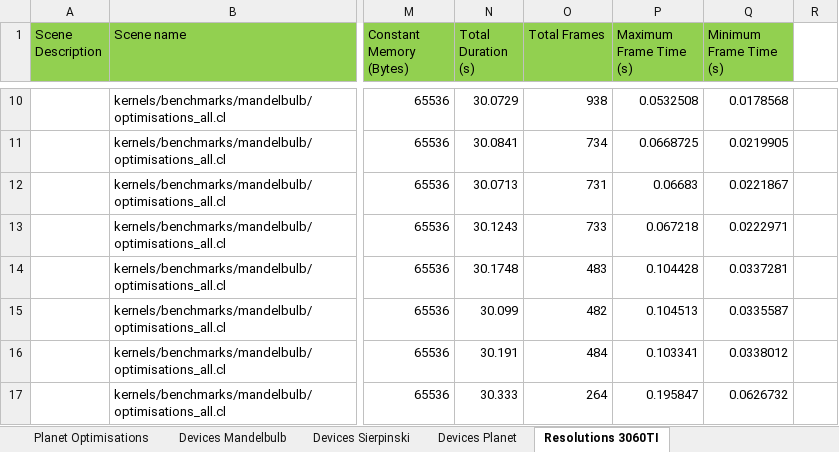
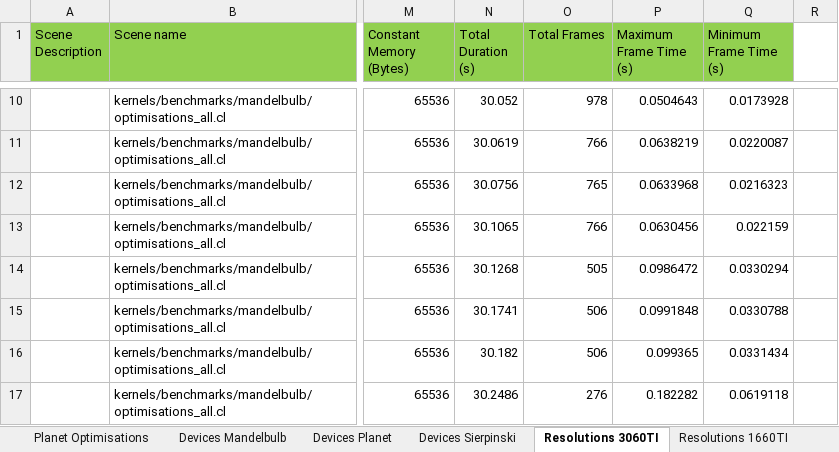
Before and after one commit to SolomonBaarda/fractal-geometry-renderer, an Excel workbook: Deliverable 2/Results.xlsx, sheet Resolutions 3060TI, drawn as a sheet; only a part is shown, gaps mark what is left out; values as stored, in another font and other column widths than the file's, no borders; the diff covers the shown part only; the diff names each change by its address in the sheet, - before the commit and + after, or states it on an @@ line.

```diff
--- a/Deliverable 2/Results.xlsx (sheet Resolutions 3060TI)
+++ b/Deliverable 2/Results.xlsx (sheet Resolutions 3060TI)
+sheet tab: Resolutions 1660TI
@@ sheet tab order changed: Planet Optimisations | Devices Mandelbulb | Devices Planet | Devices Sierpinski | Resolutions 3060TI | Resolutions 1660TI @@
-N10 (Total Duration (s)): 30.0729
+N10 (Total Duration (s)): 30.052
-O10 (Total Frames): 938
+O10 (Total Frames): 978
-P10 (Maximum Frame Time (s)): 0.0532508
+P10 (Maximum Frame Time (s)): 0.0504643
-Q10 (Minimum Frame Time (s)): 0.0178568
+Q10 (Minimum Frame Time (s)): 0.0173928
-N11 (Total Duration (s)): 30.0841
+N11 (Total Duration (s)): 30.0619
-O11 (Total Frames): 734
+O11 (Total Frames): 766
-P11 (Maximum Frame Time (s)): 0.0668725
+P11 (Maximum Frame Time (s)): 0.0638219
-Q11 (Minimum Frame Time (s)): 0.0219905
+Q11 (Minimum Frame Time (s)): 0.0220087
-N12 (Total Duration (s)): 30.0713
+N12 (Total Duration (s)): 30.0756
-O12 (Total Frames): 731
+O12 (Total Frames): 765
-P12 (Maximum Frame Time (s)): 0.06683
+P12 (Maximum Frame Time (s)): 0.0633968
-Q12 (Minimum Frame Time (s)): 0.0221867
+Q12 (Minimum Frame Time (s)): 0.0216323
-N13 (Total Duration (s)): 30.1243
+N13 (Total Duration (s)): 30.1065
-O13 (Total Frames): 733
+O13 (Total Frames): 766
-P13 (Maximum Frame Time (s)): 0.067218
+P13 (Maximum Frame Time (s)): 0.0630456
-Q13 (Minimum Frame Time (s)): 0.0222971
+Q13 (Minimum Frame Time (s)): 0.022159
-N14 (Total Duration (s)): 30.1748
+N14 (Total Duration (s)): 30.1268
-O14 (Total Frames): 483
+O14 (Total Frames): 505
-P14 (Maximum Frame Time (s)): 0.104428
+P14 (Maximum Frame Time (s)): 0.0986472
-Q14 (Minimum Frame Time (s)): 0.0337281
+Q14 (Minimum Frame Time (s)): 0.0330294
-N15 (Total Duration (s)): 30.099
+N15 (Total Duration (s)): 30.1741
-O15 (Total Frames): 482
+O15 (Total Frames): 506
-P15 (Maximum Frame Time (s)): 0.104513
+P15 (Maximum Frame Time (s)): 0.0991848
-Q15 (Minimum Frame Time (s)): 0.0335587
+Q15 (Minimum Frame Time (s)): 0.0330788
-N16 (Total Duration (s)): 30.191
+N16 (Total Duration (s)): 30.182
-O16 (Total Frames): 484
+O16 (Total Frames): 506
-P16 (Maximum Frame Time (s)): 0.103341
+P16 (Maximum Frame Time (s)): 0.099365
-Q16 (Minimum Frame Time (s)): 0.0338012
+Q16 (Minimum Frame Time (s)): 0.0331434
-N17 (Total Duration (s)): 30.333
+N17 (Total Duration (s)): 30.2486
-O17 (Total Frames): 264
+O17 (Total Frames): 276
-P17 (Maximum Frame Time (s)): 0.195847
+P17 (Maximum Frame Time (s)): 0.182282
-Q17 (Minimum Frame Time (s)): 0.0626732
+Q17 (Minimum Frame Time (s)): 0.0619118
```
Also changed, not shown: 82 edited cells elsewhere in this sheet, sheet Devices Sierpinski, sheet Devices Planet, sheet Devices Mandelbulb, charts or pictures, 2 other files.
